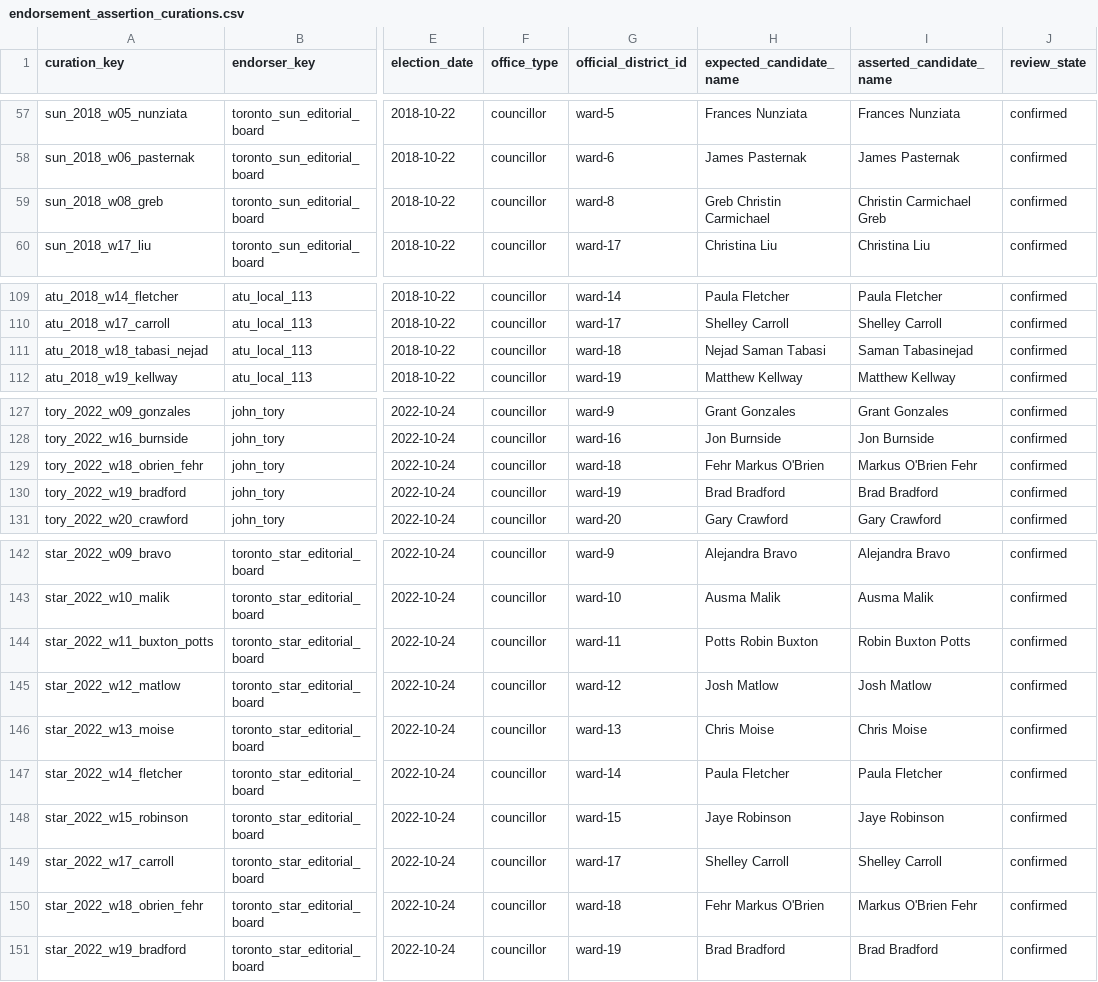
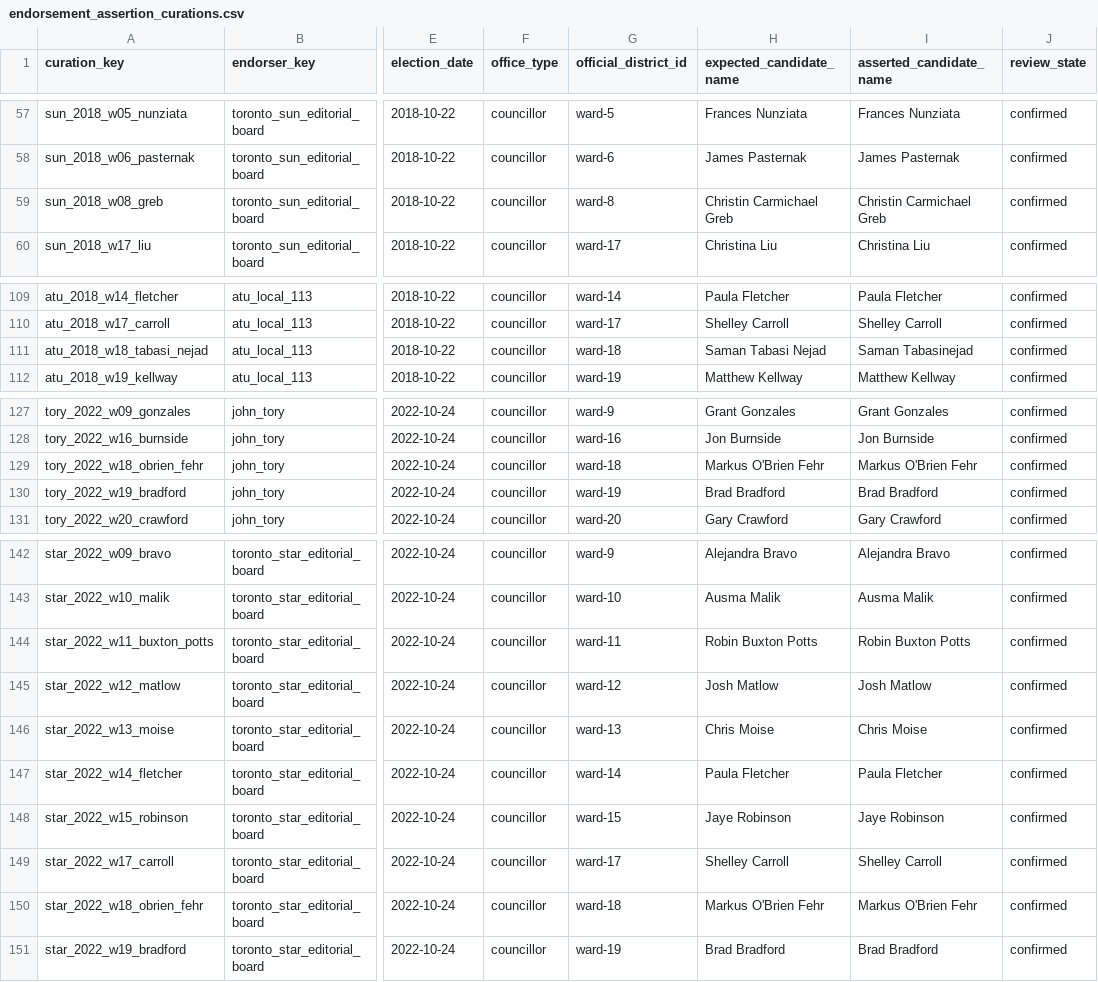
Before and after one commit to alexwolson/toronto-election-results, a CSV file: data/reference/endorsement_assertion_curations.csv, drawn as a sheet; only a part is shown, gaps mark what is left out; the diff names each change by its address in the sheet, - before the commit and + after, or states it on an @@ line.

```diff
--- a/data/reference/endorsement_assertion_curations.csv
+++ b/data/reference/endorsement_assertion_curations.csv
-H59 (expected_candidate_name): Greb Christin Carmichael
+H59 (expected_candidate_name): Christin Carmichael Greb
-H111 (expected_candidate_name): Nejad Saman Tabasi
+H111 (expected_candidate_name): Saman Tabasi Nejad
-H129 (expected_candidate_name): Fehr Markus O'Brien
+H129 (expected_candidate_name): Markus O'Brien Fehr
-H144 (expected_candidate_name): Potts Robin Buxton
+H144 (expected_candidate_name): Robin Buxton Potts
-H150 (expected_candidate_name): Fehr Markus O'Brien
+H150 (expected_candidate_name): Markus O'Brien Fehr
```
Also changed, not shown: data/reference/trustee_career_decisions.csv, 14 other files.
